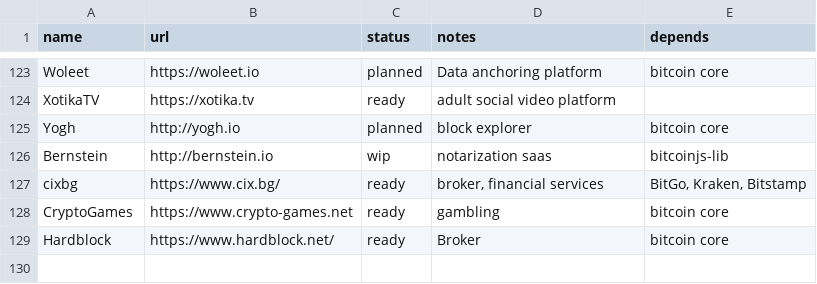
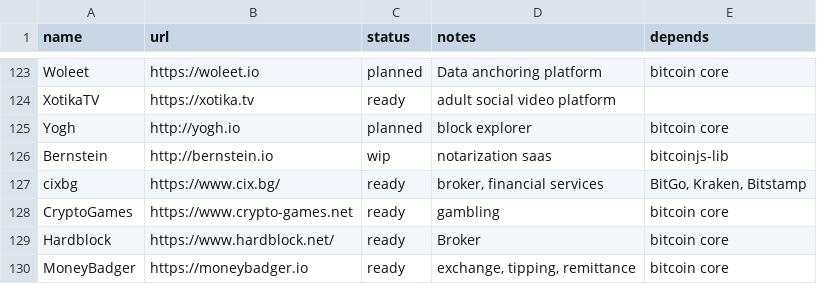
Before and after one commit to bitcoin-core/bitcoincore.org, a CSV file: _data/segwitsupport.csv, drawn as a sheet; only a part is shown, gaps mark what is left out.

Commit message:
Update segwitsupport.csv

```diff
--- a/_data/segwitsupport.csv
+++ b/_data/segwitsupport.csv
@@ -129 +129,2 @@ CryptoGames,https://www.crypto-games.net,ready,gambling,bitcoin core
 Hardblock,https://www.hardblock.net/, ready, Broker, bitcoin core
+MoneyBadger,https://moneybadger.io,ready,"exchange, tipping, remittance",bitcoin core
```
